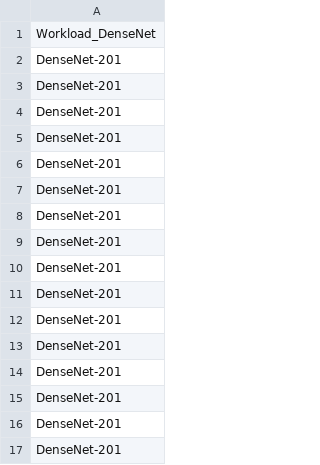
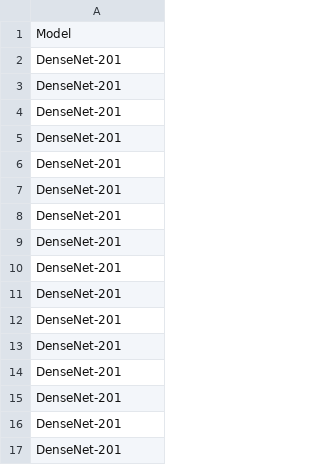
Before and after one commit to MaistoV/multi_dpu, a CSV file: energy_model/experiment/Workloads/Workload_DenseNet.csv, drawn as a sheet.

Commit message:
[energy_model] first end-to-end implementation with round robin

```diff
--- a/energy_model/experiment/Workloads/Workload_DenseNet.csv
+++ b/energy_model/experiment/Workloads/Workload_DenseNet.csv
@@ -1,2 +1,2 @@
-Workload_DenseNet
+Model
 DenseNet-201
```
Also changed, not shown: 18 other files.
